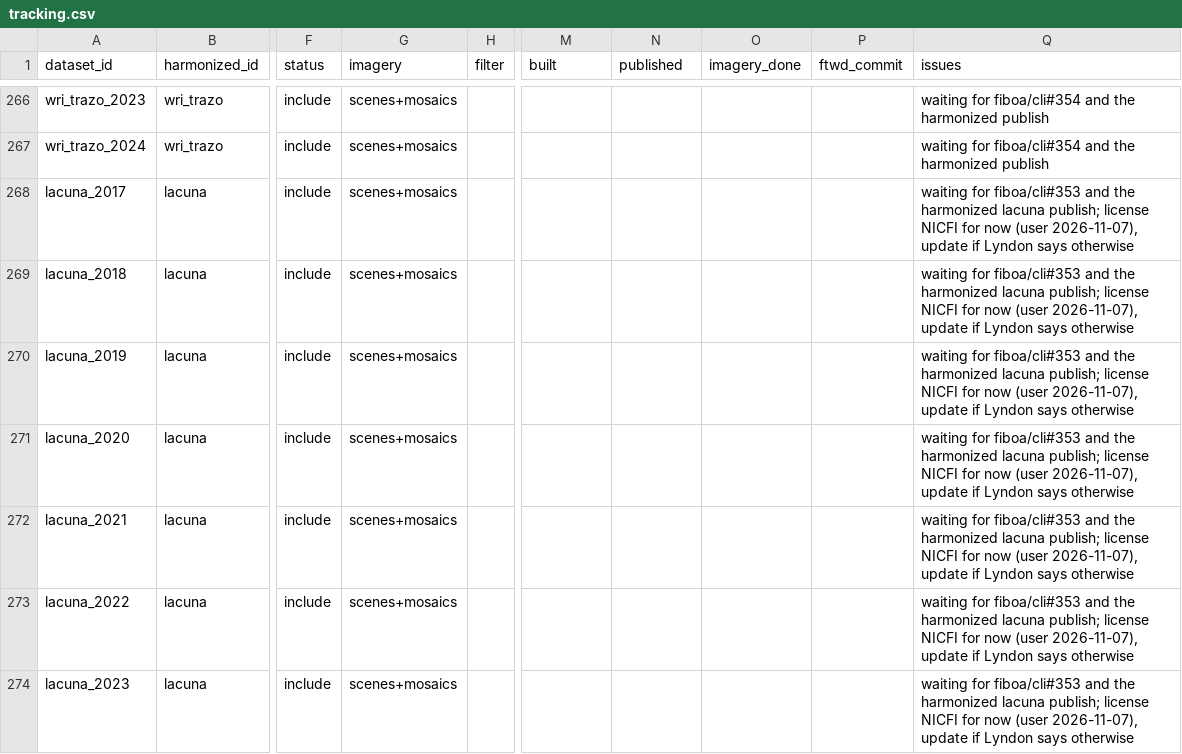
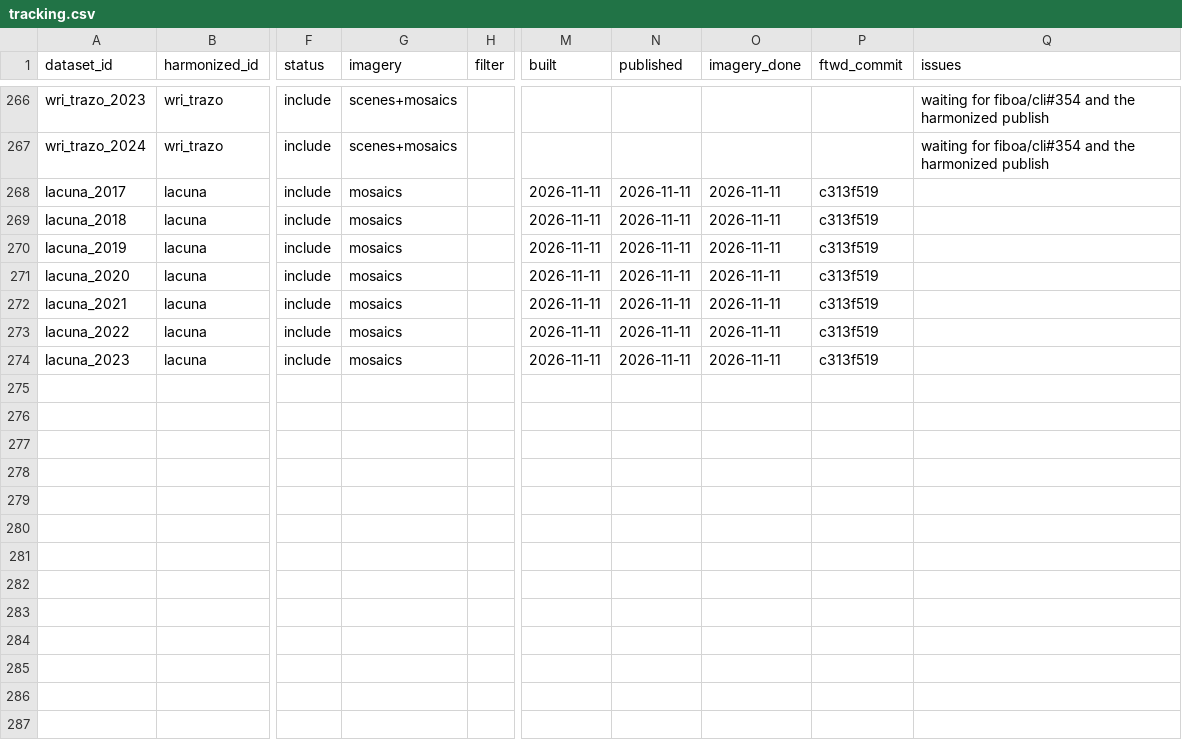
Before and after one commit to hannah-rae/hannah-rae.github.io, a CSV file: ftw-tracker/tracking.csv, drawn as a sheet; only a part is shown, gaps mark what is left out; the diff names each change by its address in the sheet, - before the commit and + after, or states it on an @@ line.

Commit message:
Update FTW tracker

```diff
--- a/ftw-tracker/tracking.csv
+++ b/ftw-tracker/tracking.csv
-G268:G274 (imagery): scenes+mosaics
+G268:G274 (imagery): mosaics
-M268:M274 (built): (empty)
+M268:M274 (built): 2026-11-11
-N268:N274 (published): (empty)
+N268:N274 (published): 2026-11-11
-O268:O274 (imagery_done): (empty)
+O268:O274 (imagery_done): 2026-11-11
-P268:P274 (ftwd_commit): (empty)
+P268:P274 (ftwd_commit): c313f519
-Q268:Q274 (issues): waiting for fiboa/cli#353 and the harmonized lacuna publish; license NICFI for now (user 2026-11-07), update if Lyndon says otherwise
+Q268:Q274 (issues): (empty)
```
Also changed, not shown: 1 other file.
